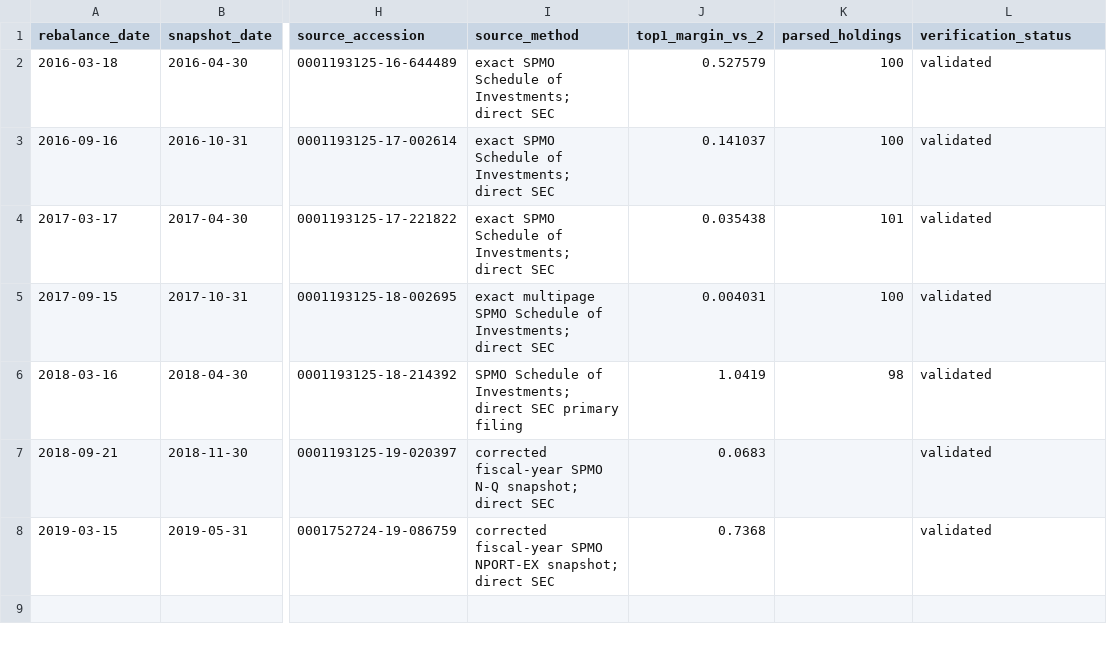
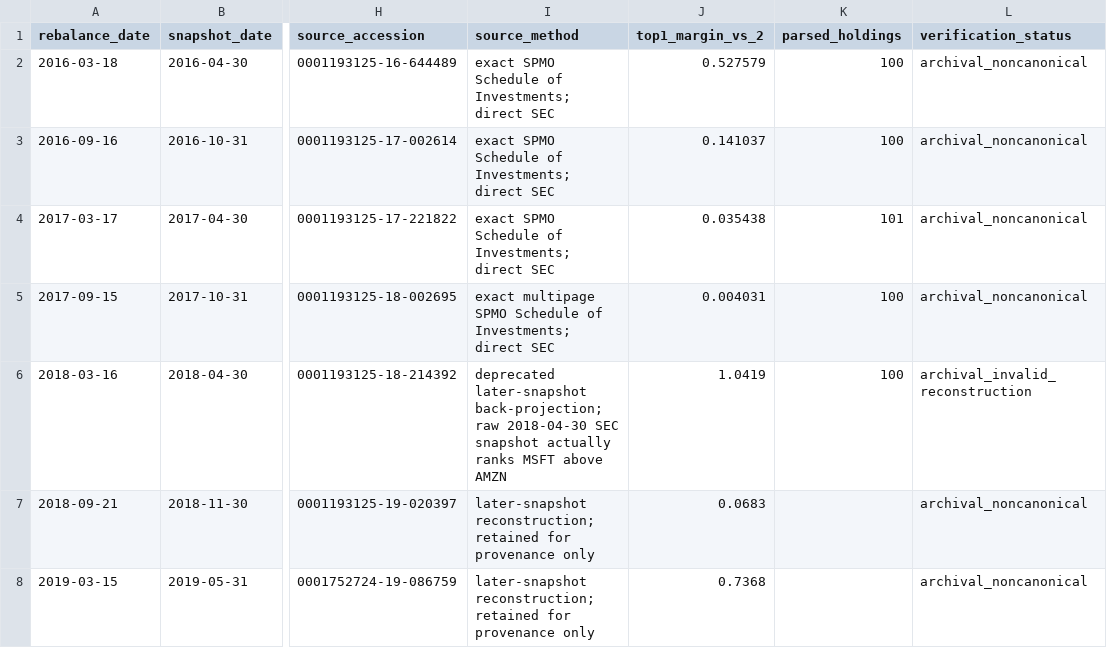
Before and after one commit to louisalviss/runner-3, a CSV file: spmo-backtest/validated/legacy_audit_final.csv, drawn as a sheet; only a part is shown, gaps mark what is left out; the diff names each change by its address in the sheet, - before the commit and + after, or states it on an @@ line.

Commit message:
Mark legacy SEC reconstruction audit as archival noncanonical

```diff
--- a/spmo-backtest/validated/legacy_audit_final.csv
+++ b/spmo-backtest/validated/legacy_audit_final.csv
-L2:L5 (verification_status): validated
+L2:L5 (verification_status): archival_noncanonical
-I6 (source_method): SPMO Schedule of Investments; direct SEC primary filing
+I6 (source_method): deprecated later-snapshot back-projection; raw 2018-04-30 SEC snapshot actually ranks MSFT above AMZN
-K6 (parsed_holdings): 98
+K6 (parsed_holdings): 100
-L6 (verification_status): validated
+L6 (verification_status): archival_invalid_reconstruction
-I7 (source_method): corrected fiscal-year SPMO N-Q snapshot; direct SEC
+I7 (source_method): later-snapshot reconstruction; retained for provenance only
-L7:L8 (verification_status): validated
+L7:L8 (verification_status): archival_noncanonical
-I8 (source_method): corrected fiscal-year SPMO NPORT-EX snapshot; direct SEC
+I8 (source_method): later-snapshot reconstruction; retained for provenance only
```
